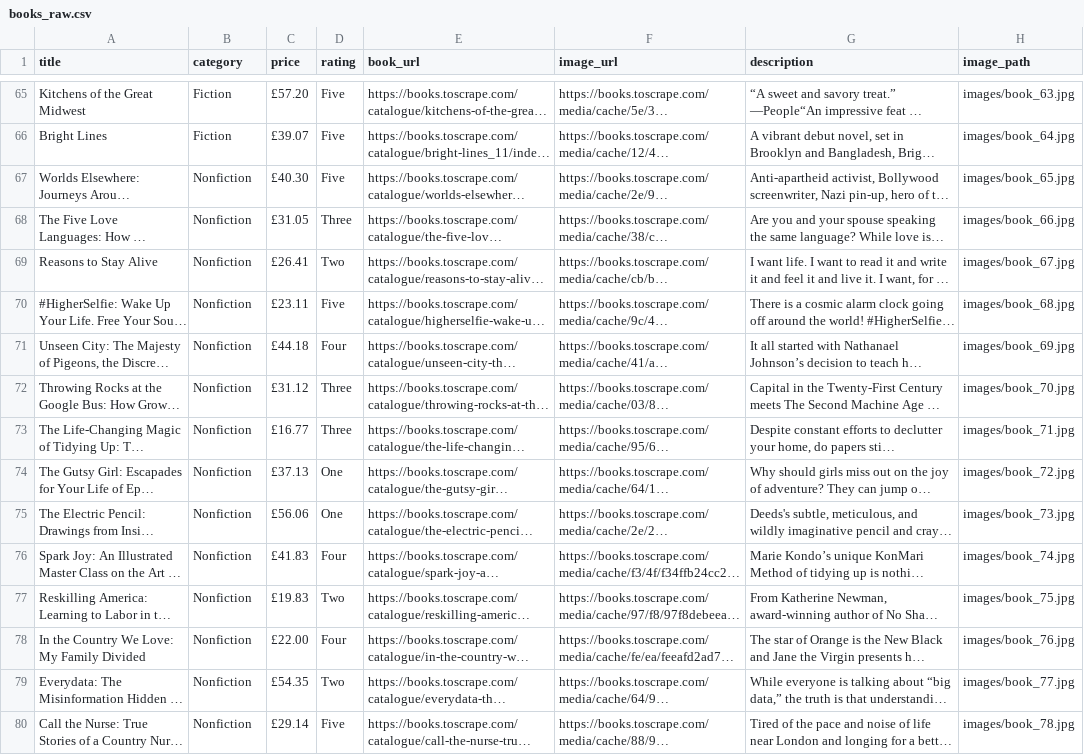
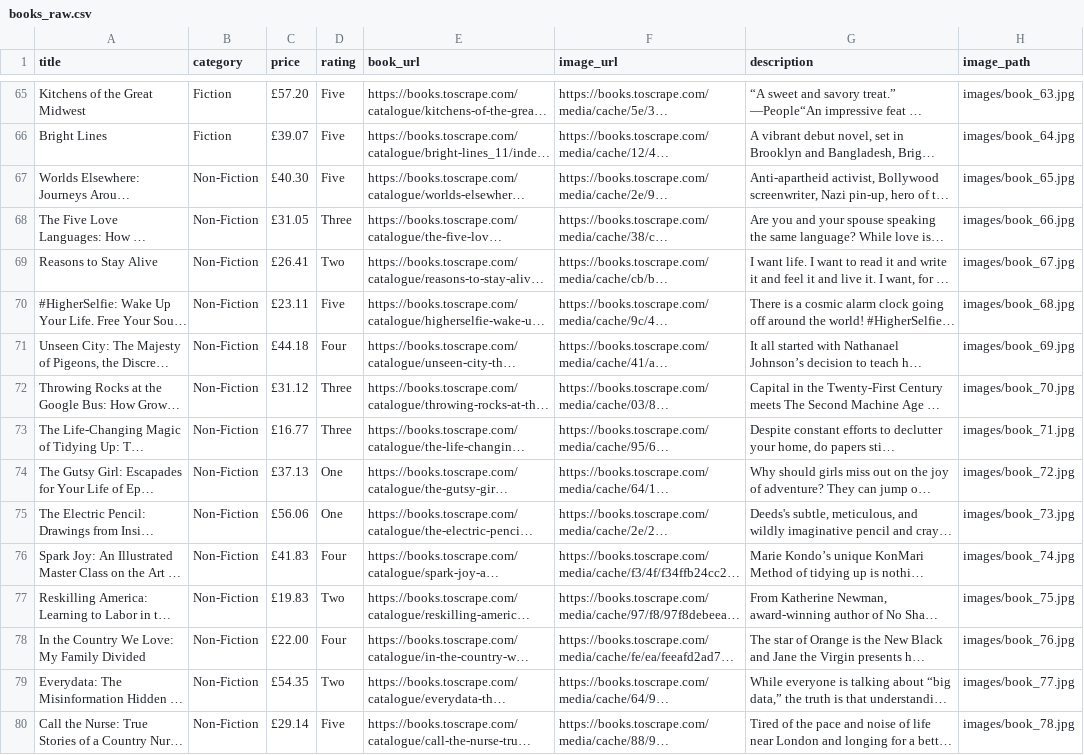
Before and after one commit to mdjawadulhasan/BookGenreClassifier, a CSV file: data/raw/books_raw.csv, drawn as a sheet; only a part is shown, gaps mark what is left out; long unchanged cells end in …; the diff covers the shown part only; the diff names each change by its address in the sheet, - before the commit and + after, or states it on an @@ line.

```diff
--- a/data/raw/books_raw.csv
+++ b/data/raw/books_raw.csv
-B67:B80 (category): Nonfiction
+B67:B80 (category): Non-Fiction
```
Also changed, not shown: 96 edited cells elsewhere in this file, 3 other files.
